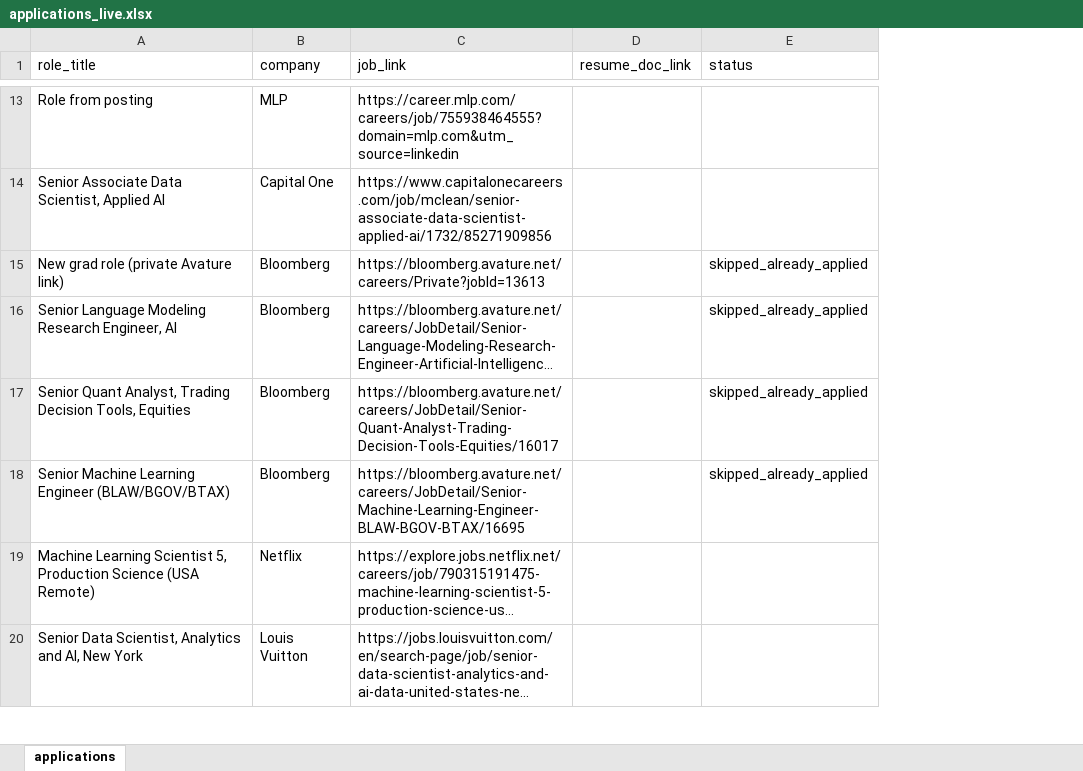
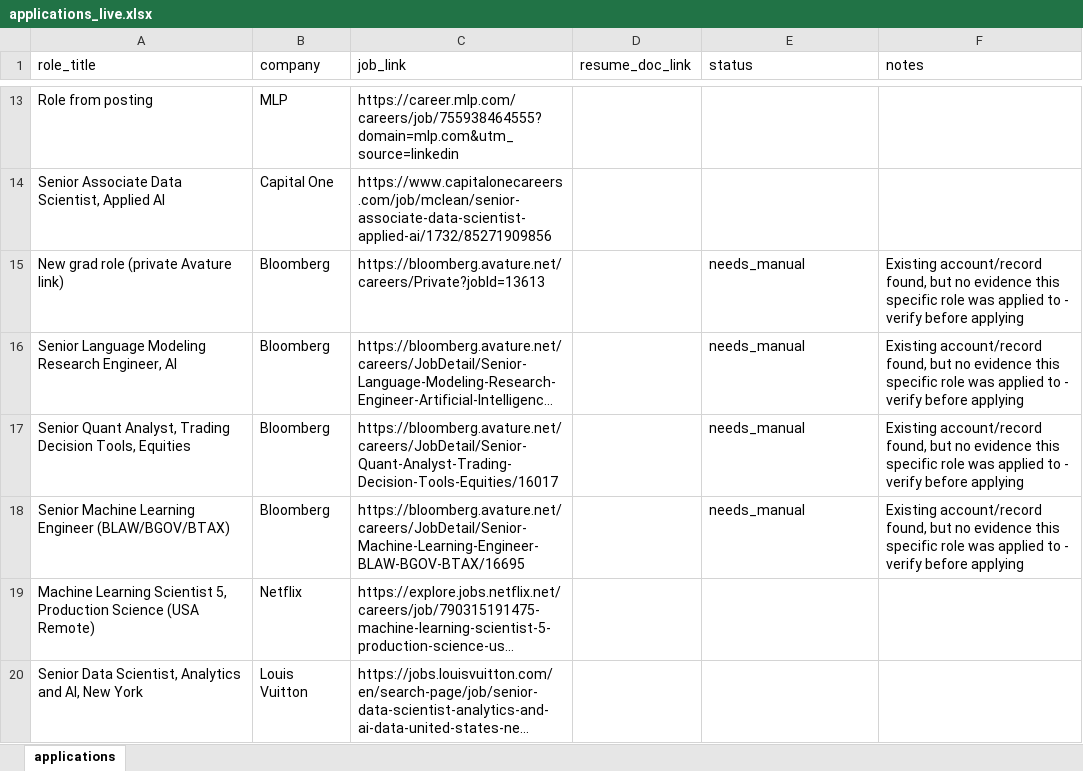
Before and after one commit to K7S3/apply-bot, an Excel workbook: applications_live.xlsx, sheet applications, drawn as a sheet; only a part is shown, gaps mark what is left out; long unchanged cells end in …; values as stored, in another font and other column widths than the file's, no borders; the diff covers the shown part only; the diff names each change by its address in the sheet, - before the commit and + after, or states it on an @@ line.

Commit message:
Fix: 11 Bloomberg/NVIDIA rows were wrongly skipped; mark needs_manual for per-role verification

```diff
--- a/applications_live.xlsx (sheet applications)
+++ b/applications_live.xlsx (sheet applications)
+column F (notes), rows 15-18: all Existing account/record found, but no evidence this specific role was applied to - verify before applying
-E15:E18 (status): skipped_already_applied
+E15:E18 (status): needs_manual
```
Also changed, not shown: 7 edited cells elsewhere in this sheet.
